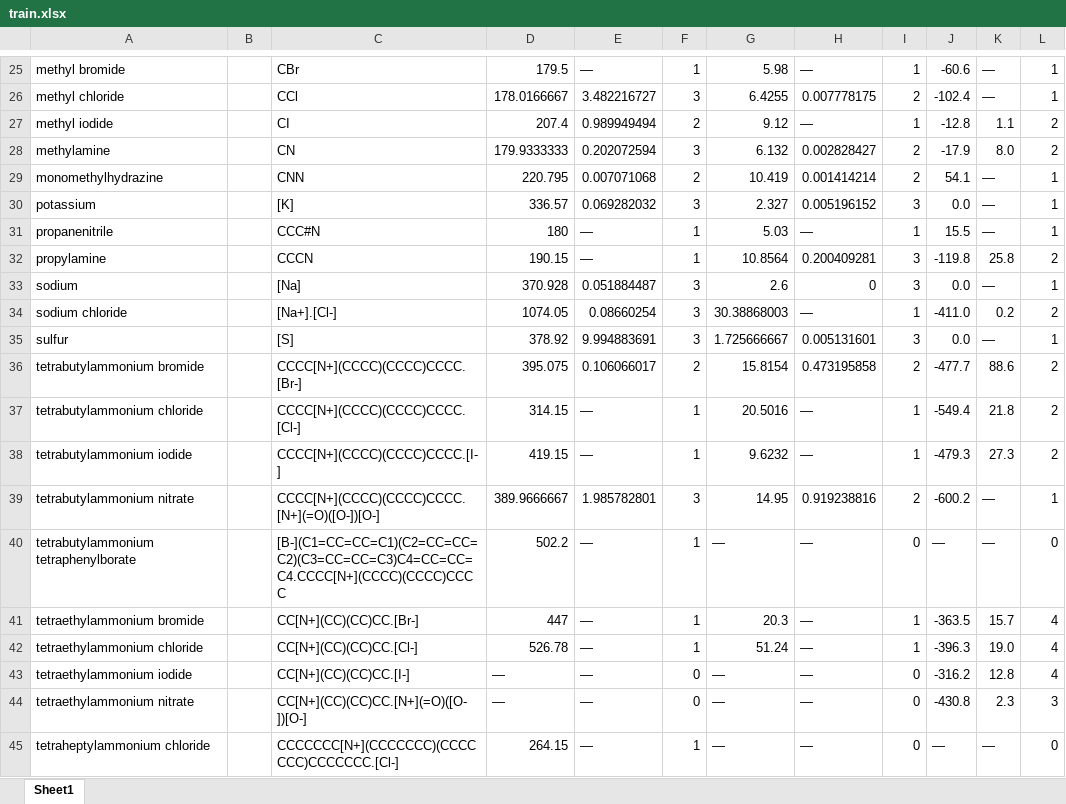
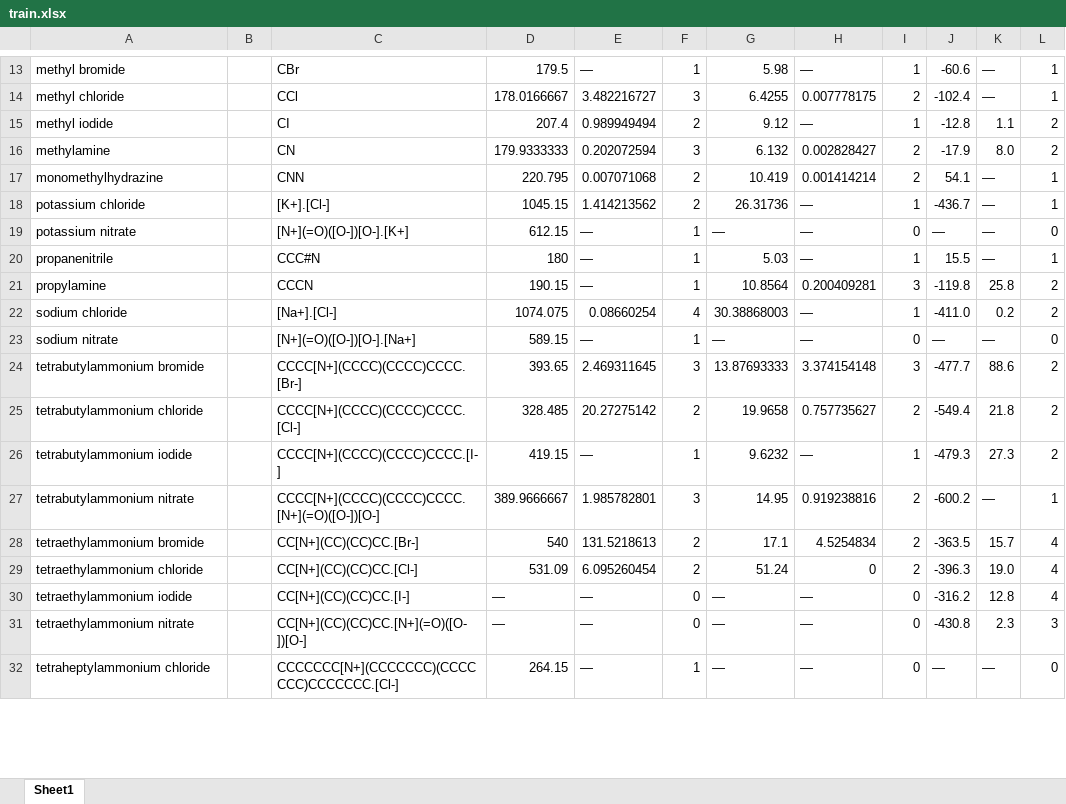
Before and after one commit to AlexGlotov117/chem-forge, an Excel workbook: data/input/MTGPR_Tm_Hfus_Hf/train.xlsx, sheet Sheet1, drawn as a sheet; only a part is shown, gaps mark what is left out; values as stored, in another font and other column widths than the file's, no borders; conditional formats not drawn; removed rows and columns are numbered as before the commit, all else as after; the diff covers the shown part only; the diff names each change by its address in the sheet, - before the commit and + after, or states it on an @@ line.

```diff
--- a/data/input/MTGPR_Tm_Hfus_Hf/train.xlsx (sheet Sheet1)
+++ b/data/input/MTGPR_Tm_Hfus_Hf/train.xlsx (sheet Sheet1)
-row 30: potassium |  | [K] | 336.57 | 0.069282032 | 3 | 2.327 | 0.005196152 | 3 | 0.0 | — | 1
+row 18: potassium chloride |  | [K+].[Cl-] | 1045.15 | 1.414213562 | 2 | 26.31736 | — | 1 | -436.7 | — | 1
+row 19: potassium nitrate |  | [N+](=O)([O-])[O-].[K+] | 612.15 | — | 1 | — | — | 0 | — | — | 0
-row 33: sodium |  | [Na] | 370.928 | 0.051884487 | 3 | 2.6 | 0 | 3 | 0.0 | — | 1
-D22: 1074.05
+D22: 1074.075
-F22: 3
+F22: 4
-row 35: sulfur |  | [S] | 378.92 | 9.994883691 | 3 | 1.725666667 | 0.005131601 | 3 | 0.0 | — | 1
+row 23: sodium nitrate |  | [N+](=O)([O-])[O-].[Na+] | 589.15 | — | 1 | — | — | 0 | — | — | 0
-D24: 395.075
+D24: 393.65
-E24: 0.106066017
+E24: 2.469311645
-F24: 2
+F24: 3
-G24: 15.8154
+G24: 13.87693333
-H24: 0.473195858
+H24: 3.374154148
-I24: 2
+I24: 3
-D25: 314.15
+D25: 328.485
-E25: —
+E25: 20.27275142
-F25: 1
+F25: 2
-G25: 20.5016
+G25: 19.9658
-H25: —
+H25: 0.757735627
-I25: 1
+I25: 2
-row 40: tetrabutylammonium tetraphenylborate |  | [B-](C1=CC=CC=C1)(C2=CC=CC=C2)(C3=CC=CC=C3)C4=CC=CC=C4.CCCC[N+](CCCC)(CCCC)CCCC | 502.2 | — | 1 | — | — | 0 | — | — | 0
-D28: 447
+D28: 540
-E28: —
+E28: 131.5218613
-F28:F29: 1
+F28:F29: 2
-G28: 20.3
+G28: 17.1
-H28: —
+H28: 4.5254834
-I28:I29: 1
+I28:I29: 2
-D29: 526.78
+D29: 531.09
-E29: —
+E29: 6.095260454
-H29: —
+H29: 0
```
Also changed, not shown: 4 added rows, 13 removed rows and 36 edited cells elsewhere in this sheet, data/input/MTGPR_Tm_Hfus_Hf/test.xlsx, data/input/pureComponents.xlsx, 30 other files.
